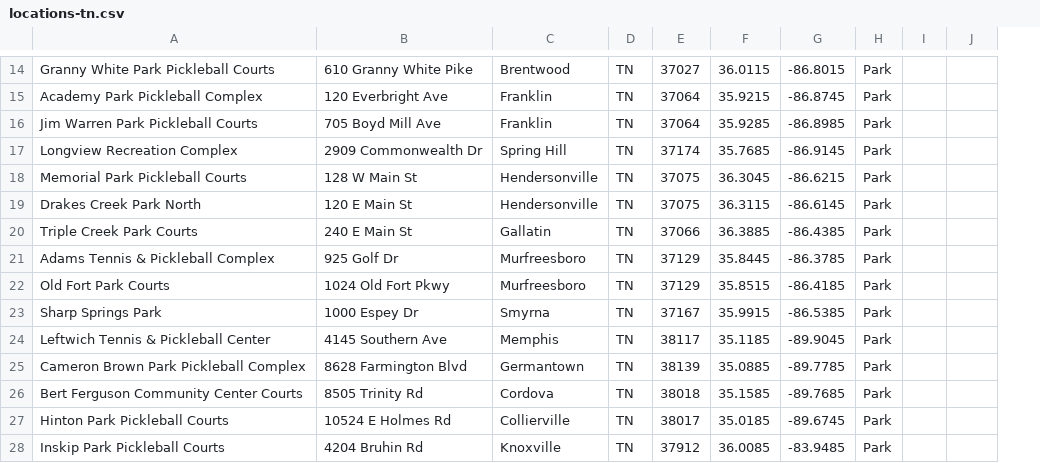
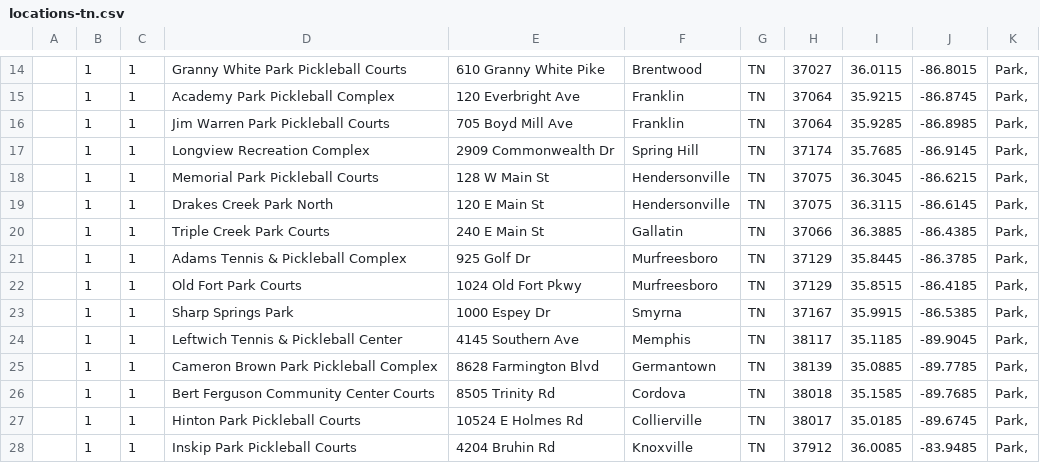
Before and after one commit to andrewrelic/pickleball-finder, a CSV file: locations-tn.csv, drawn as a sheet; only a part is shown, gaps mark what is left out; removed rows and columns are numbered as before the commit, all else as after; the diff covers the shown part only; the diff names each change by its address in the sheet, - before the commit and + after, or states it on an @@ line.

```diff
--- a/locations-tn.csv
+++ b/locations-tn.csv
+column A, empty
+column B, rows 14-28: all 1
+column C, rows 14-28: all 1
-column H, rows 14-28: all Park
-column I, empty
-K14:K28: (empty)
+K14:K28: Park,
```
Also changed, not shown: 1 added row, 1 removed row and 96 edited cells elsewhere in this file, locations-ia.csv, locations-ma.csv, 51 other files.
